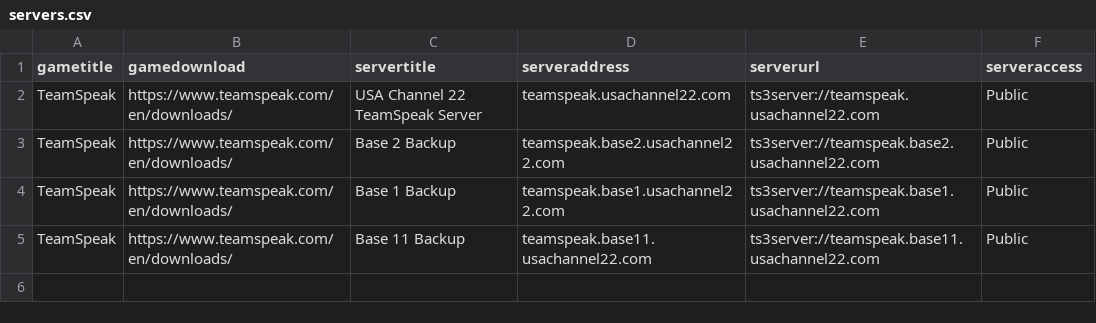
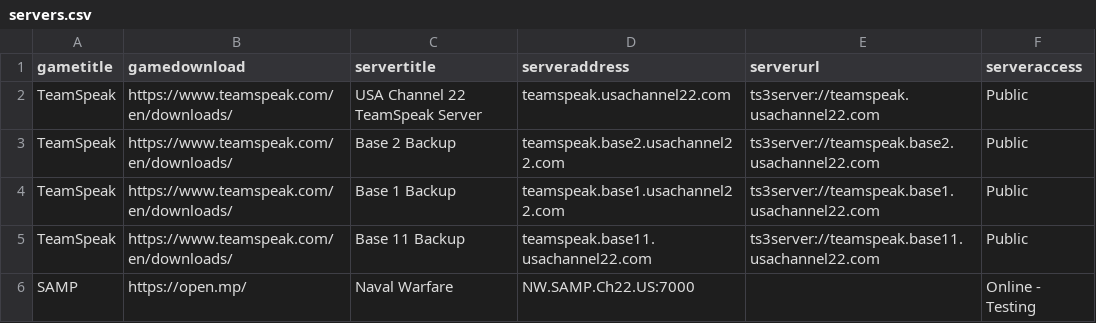
Before and after one commit to USAChannel22/usachannel22.com, a CSV file: _data/servers.csv, drawn as a sheet.

Commit message:
Update servers.csv

```diff
--- a/_data/servers.csv
+++ b/_data/servers.csv
@@ -5 +5,2 @@ TeamSpeak,https://www.teamspeak.com/en/downloads/,Base 1 Backup,teamspeak.base1.
 TeamSpeak,https://www.teamspeak.com/en/downloads/,Base 11 Backup,teamspeak.base11.usachannel22.com,ts3server://teamspeak.base11.usachannel22.com,Public
+SAMP,https://open.mp/,Naval Warfare,NW.SAMP.Ch22.US:7000,,Online - Testing
```
